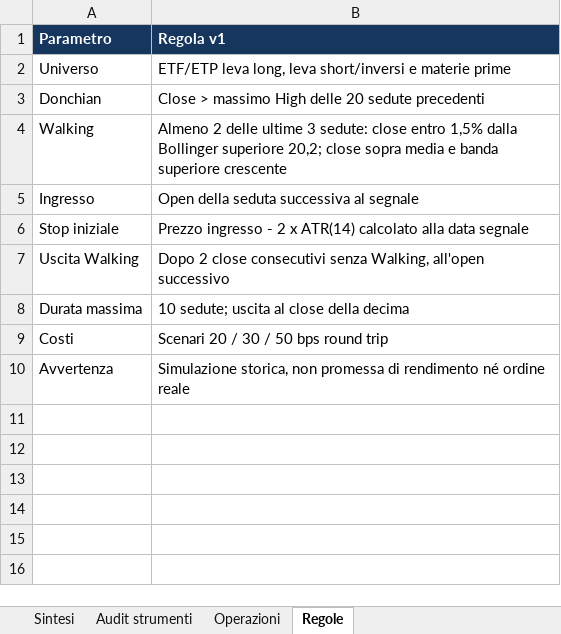
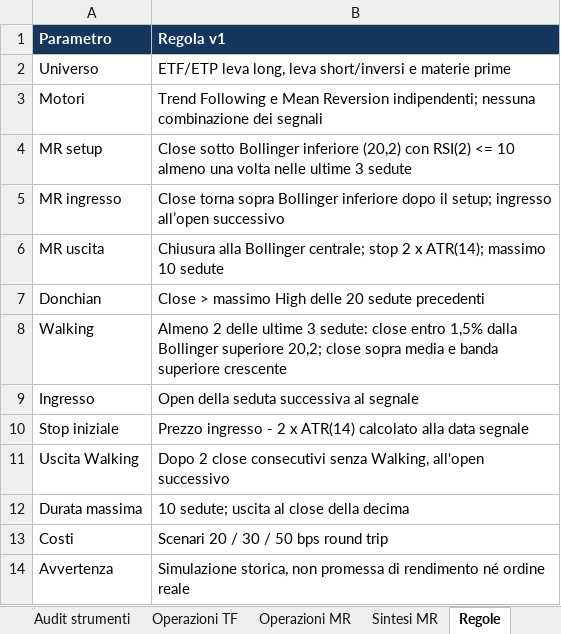
Before and after one commit to Giorgiogoldoni/sniperchatgpt, an Excel workbook: reports/sniperchatgpt_backtest.xlsx, sheet Regole, drawn as a sheet; values as stored, in another font and other column widths than the file's, no borders; the diff names each change by its address in the sheet, - before the commit and + after, or states it on an @@ line.

```diff
--- a/reports/sniperchatgpt_backtest.xlsx (sheet Regole)
+++ b/reports/sniperchatgpt_backtest.xlsx (sheet Regole)
-sheet tab: Operazioni
+sheet tab: Operazioni TF
+sheet tab: Operazioni MR
+sheet tab: Sintesi MR
+row 3: Motori | Trend Following e Mean Reversion indipendenti; nessuna combinazione dei segnali
+row 4: MR setup | Close sotto Bollinger inferiore (20,2) con RSI(2) <= 10 almeno una volta nelle ultime 3 sedute
+row 5: MR ingresso | Close torna sopra Bollinger inferiore dopo il setup; ingresso all’open successivo
+row 6: MR uscita | Chiusura alla Bollinger centrale; stop 2 x ATR(14); massimo 10 sedute
```
Also changed, not shown: sheet Sintesi, 2 other files.
